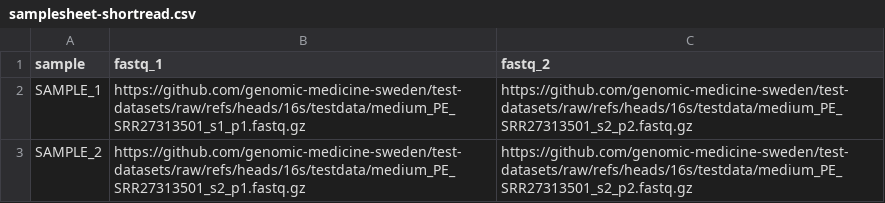
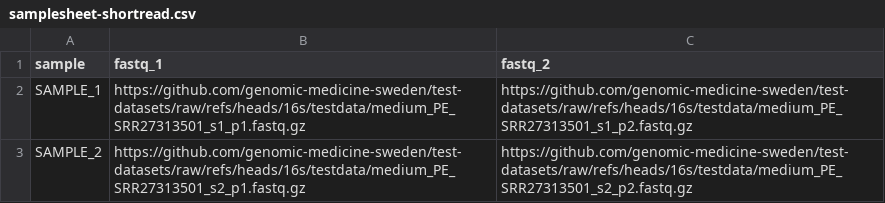
Before and after one commit to genomic-medicine-sweden/test-datasets, a CSV file: samplesheet-shortread.csv, drawn as a sheet.

Commit message:
Fix error in file names

```diff
--- a/samplesheet-shortread.csv
+++ b/samplesheet-shortread.csv
@@ -1,3 +1,3 @@
 sample,fastq_1,fastq_2
-SAMPLE_1,https://github.com/genomic-medicine-sweden/test-datasets/raw/refs/heads/16s/testdata/medium_PE_SRR27313501_s1_p1.fastq.gz,https://github.com/genomic-medicine-sweden/test-datasets/raw/refs/heads/16s/testdata/medium_PE_SRR27313501_s2_p2.fastq.gz
+SAMPLE_1,https://github.com/genomic-medicine-sweden/test-datasets/raw/refs/heads/16s/testdata/medium_PE_SRR27313501_s1_p1.fastq.gz,https://github.com/genomic-medicine-sweden/test-datasets/raw/refs/heads/16s/testdata/medium_PE_SRR27313501_s1_p2.fastq.gz
 SAMPLE_2,https://github.com/genomic-medicine-sweden/test-datasets/raw/refs/heads/16s/testdata/medium_PE_SRR27313501_s2_p1.fastq.gz,https://github.com/genomic-medicine-sweden/test-datasets/raw/refs/heads/16s/testdata/medium_PE_SRR27313501_s2_p2.fastq.gz
```
